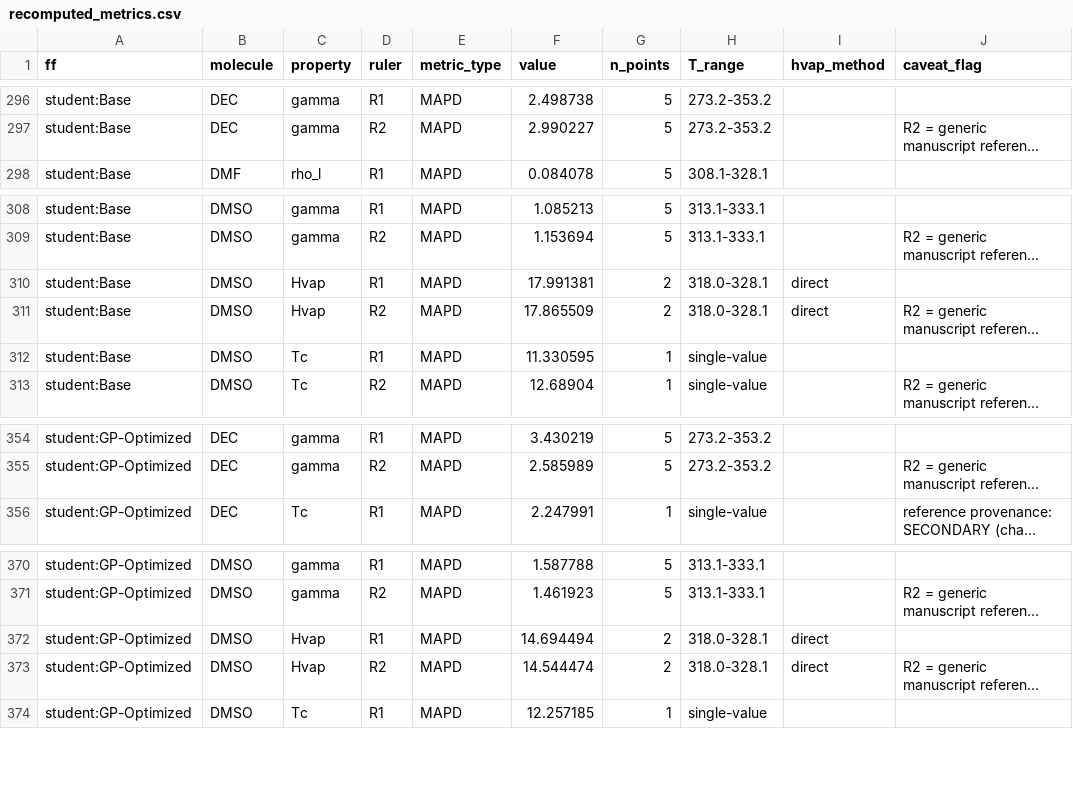
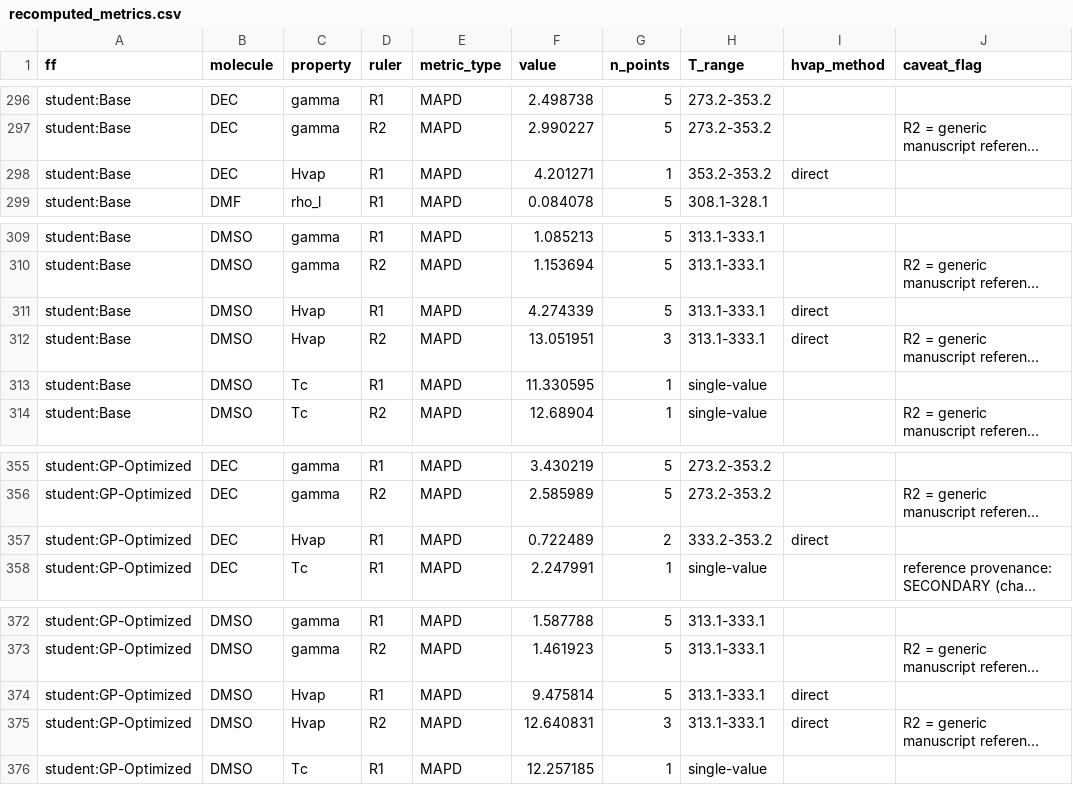
Before and after one commit to MaginnGroup/ES-FFO-Public, a CSV file: Claude_Audit/audit_data/recomputed_metrics.csv, drawn as a sheet; only a part is shown, gaps mark what is left out; long unchanged cells end in …; addresses are those after the commit; the diff names each change by its address in the sheet, - before the commit and + after, or states it on an @@ line.

```diff
--- a/Claude_Audit/audit_data/recomputed_metrics.csv
+++ b/Claude_Audit/audit_data/recomputed_metrics.csv
+row 298: student:Base | DEC | Hvap | R1 | MAPD | 4.201271 | 1 | 353.2-353.2 | direct
-F311 (value): 17.991381
+F311 (value): 4.274339
-G311 (n_points): 2
+G311 (n_points): 5
-H311:H312 (T_range): 318.0-328.1
+H311:H312 (T_range): 313.1-333.1
-F312 (value): 17.865509
+F312 (value): 13.051951
-G312 (n_points): 2
+G312 (n_points): 3
+row 357: student:GP-Optimized | DEC | Hvap | R1 | MAPD | 0.722489 | 2 | 333.2-353.2 | direct
-F374 (value): 14.694494
+F374 (value): 9.475814
-G374 (n_points): 2
+G374 (n_points): 5
-H374:H375 (T_range): 318.0-328.1
+H374:H375 (T_range): 313.1-333.1
-F375 (value): 14.544474
+F375 (value): 12.640831
-G375 (n_points): 2
+G375 (n_points): 3
```
Also changed, not shown: Claude_Audit/audit_data/master_ff_predictions.csv, Claude_Audit/audit_data/reference_values_all.csv, 5 other files.
